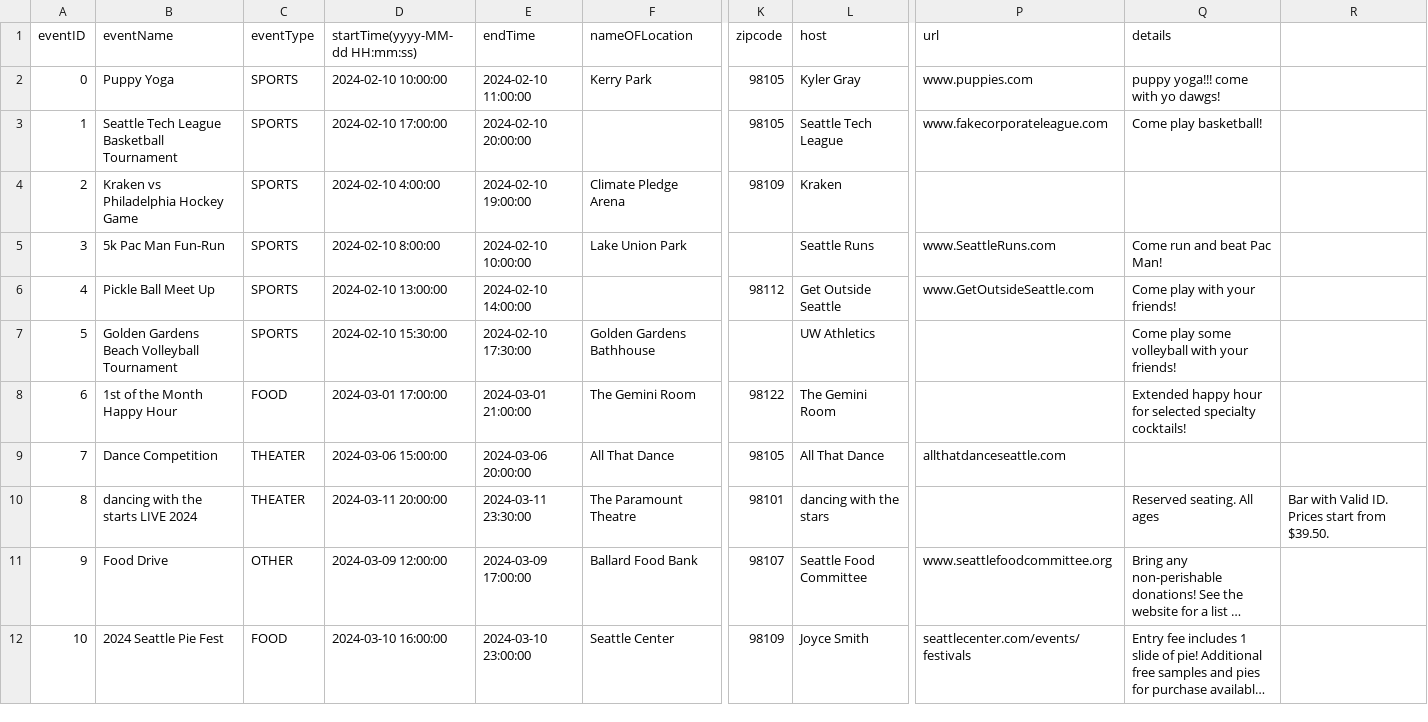
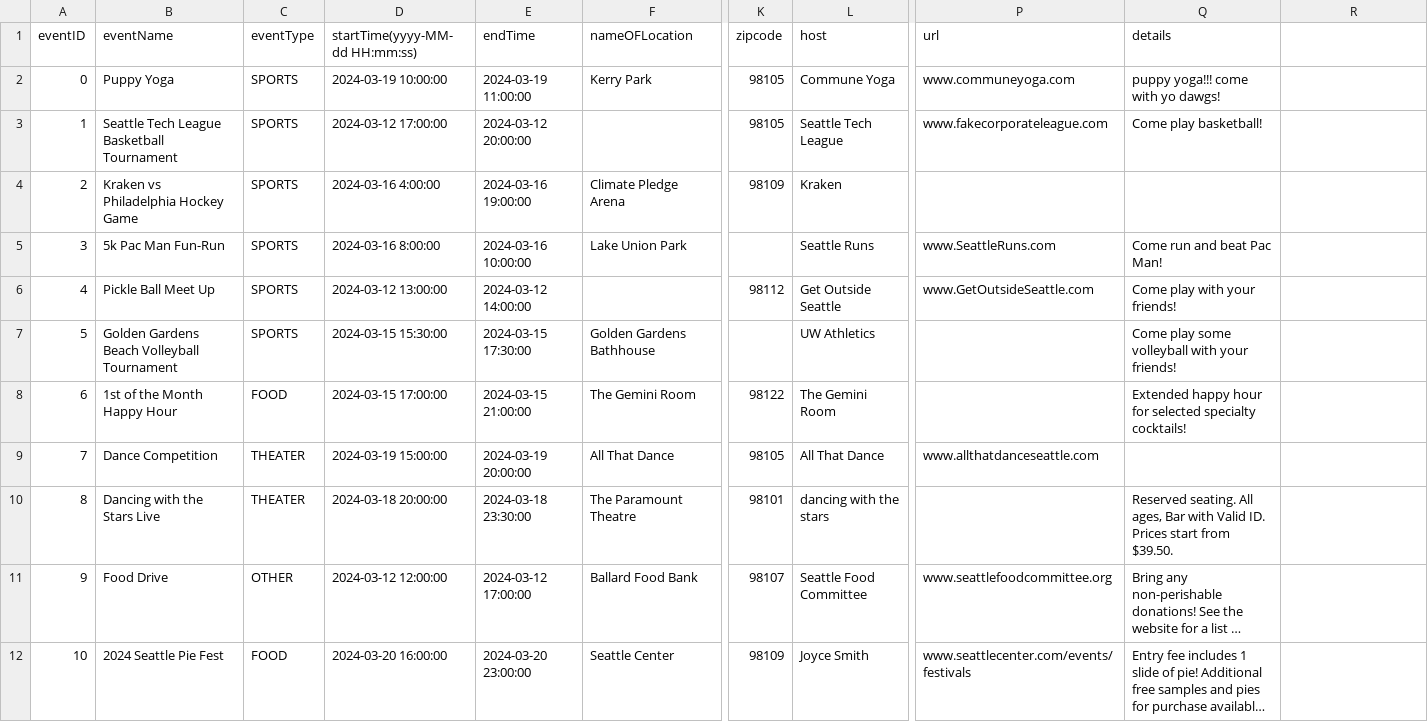
Before and after one commit to UWSocialComputing/wander-code, a CSV file: back-end/database/events.csv, drawn as a sheet; only a part is shown, gaps mark what is left out; long unchanged cells end in …; the diff covers the shown part only; the diff names each change by its address in the sheet, - before the commit and + after, or states it on an @@ line.

Commit message:
Adding and updating events in the database

```diff
--- a/back-end/database/events.csv
+++ b/back-end/database/events.csv
-D2 (startTime(yyyy-MM-dd HH:mm:ss)): 2024-02-10 10:00:00
+D2 (startTime(yyyy-MM-dd HH:mm:ss)): 2024-03-19 10:00:00
-E2 (endTime): 2024-02-10 11:00:00
+E2 (endTime): 2024-03-19 11:00:00
-L2 (host): Kyler Gray
+L2 (host): Commune Yoga
-P2 (url): www.puppies.com
+P2 (url): www.communeyoga.com
-D3 (startTime(yyyy-MM-dd HH:mm:ss)): 2024-02-10 17:00:00
+D3 (startTime(yyyy-MM-dd HH:mm:ss)): 2024-03-12 17:00:00
-E3 (endTime): 2024-02-10 20:00:00
+E3 (endTime): 2024-03-12 20:00:00
-D4 (startTime(yyyy-MM-dd HH:mm:ss)): 2024-02-10 4:00:00
+D4 (startTime(yyyy-MM-dd HH:mm:ss)): 2024-03-16 4:00:00
-E4 (endTime): 2024-02-10 19:00:00
+E4 (endTime): 2024-03-16 19:00:00
-D5 (startTime(yyyy-MM-dd HH:mm:ss)): 2024-02-10 8:00:00
+D5 (startTime(yyyy-MM-dd HH:mm:ss)): 2024-03-16 8:00:00
-E5 (endTime): 2024-02-10 10:00:00
+E5 (endTime): 2024-03-16 10:00:00
-D6 (startTime(yyyy-MM-dd HH:mm:ss)): 2024-02-10 13:00:00
+D6 (startTime(yyyy-MM-dd HH:mm:ss)): 2024-03-12 13:00:00
-E6 (endTime): 2024-02-10 14:00:00
+E6 (endTime): 2024-03-12 14:00:00
-D7 (startTime(yyyy-MM-dd HH:mm:ss)): 2024-02-10 15:30:00
+D7 (startTime(yyyy-MM-dd HH:mm:ss)): 2024-03-15 15:30:00
-E7 (endTime): 2024-02-10 17:30:00
+E7 (endTime): 2024-03-15 17:30:00
-D8 (startTime(yyyy-MM-dd HH:mm:ss)): 2024-03-01 17:00:00
+D8 (startTime(yyyy-MM-dd HH:mm:ss)): 2024-03-15 17:00:00
-E8 (endTime): 2024-03-01 21:00:00
+E8 (endTime): 2024-03-15 21:00:00
-D9 (startTime(yyyy-MM-dd HH:mm:ss)): 2024-03-06 15:00:00
+D9 (startTime(yyyy-MM-dd HH:mm:ss)): 2024-03-19 15:00:00
-E9 (endTime): 2024-03-06 20:00:00
+E9 (endTime): 2024-03-19 20:00:00
-P9 (url): allthatdanceseattle.com
+P9 (url): www.allthatdanceseattle.com
-B10 (eventName): dancing with the starts LIVE 2024
+B10 (eventName): Dancing with the Stars Live
-D10 (startTime(yyyy-MM-dd HH:mm:ss)): 2024-03-11 20:00:00
+D10 (startTime(yyyy-MM-dd HH:mm:ss)): 2024-03-18 20:00:00
-E10 (endTime): 2024-03-11 23:30:00
+E10 (endTime): 2024-03-18 23:30:00
-Q10 (details): …seating. All ages
+Q10 (details): …seating. All ages, Bar with Valid ID. Prices start from $39.50.
-R10: Bar with Valid ID. Prices start from $39.50.
+R10: (empty)
-D11 (startTime(yyyy-MM-dd HH:mm:ss)): 2024-03-09 12:00:00
+D11 (startTime(yyyy-MM-dd HH:mm:ss)): 2024-03-12 12:00:00
-E11 (endTime): 2024-03-09 17:00:00
+E11 (endTime): 2024-03-12 17:00:00
-D12 (startTime(yyyy-MM-dd HH:mm:ss)): 2024-03-10 16:00:00
+D12 (startTime(yyyy-MM-dd HH:mm:ss)): 2024-03-20 16:00:00
-E12 (endTime): 2024-03-10 23:00:00
+E12 (endTime): 2024-03-20 23:00:00
-P12 (url): seattlecenter.com/events/festivals
+P12 (url): www.seattlecenter.com/events/festivals
```
Also changed, not shown: 6 added rows and 17 edited cells elsewhere in this file, 19 other files.
